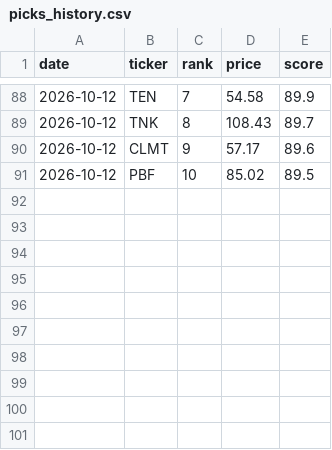
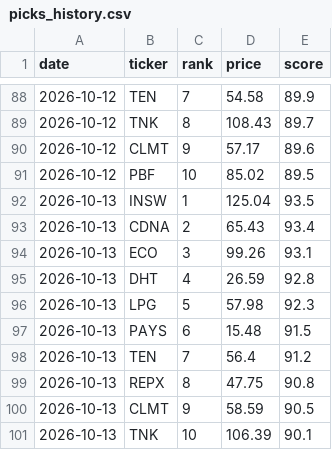
Before and after one commit to OdedAviv1211/stock-radar, a CSV file: data/picks_history.csv, drawn as a sheet; only a part is shown, gaps mark what is left out; the diff names each change by its address in the sheet, - before the commit and + after, or states it on an @@ line.

```diff
--- a/data/picks_history.csv
+++ b/data/picks_history.csv
+row 92: 2026-10-13 | INSW | 1 | 125.04 | 93.5
+row 93: 2026-10-13 | CDNA | 2 | 65.43 | 93.4
+row 94: 2026-10-13 | ECO | 3 | 99.26 | 93.1
+row 95: 2026-10-13 | DHT | 4 | 26.59 | 92.8
+row 96: 2026-10-13 | LPG | 5 | 57.98 | 92.3
+row 97: 2026-10-13 | PAYS | 6 | 15.48 | 91.5
+row 98: 2026-10-13 | TEN | 7 | 56.4 | 91.2
+row 99: 2026-10-13 | REPX | 8 | 47.75 | 90.8
+row 100: 2026-10-13 | CLMT | 9 | 58.59 | 90.5
+row 101: 2026-10-13 | TNK | 10 | 106.39 | 90.1
```
Also changed, not shown: 6 other files.
